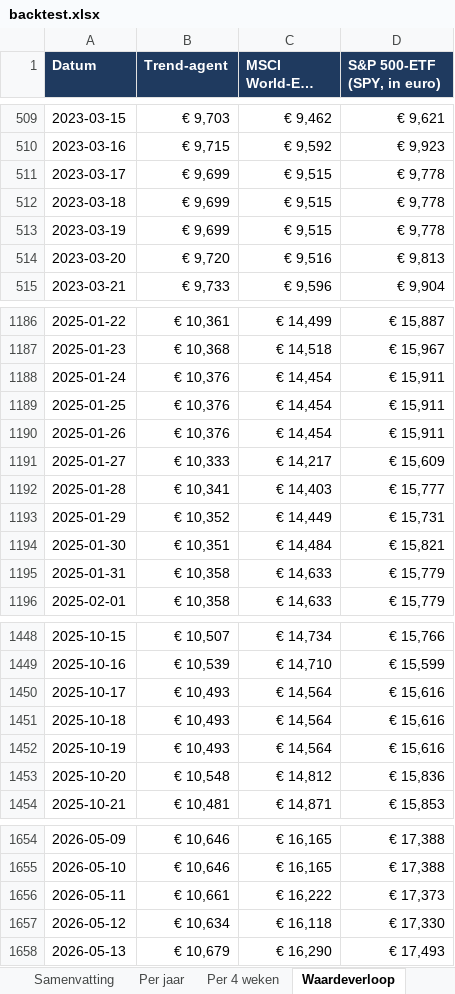
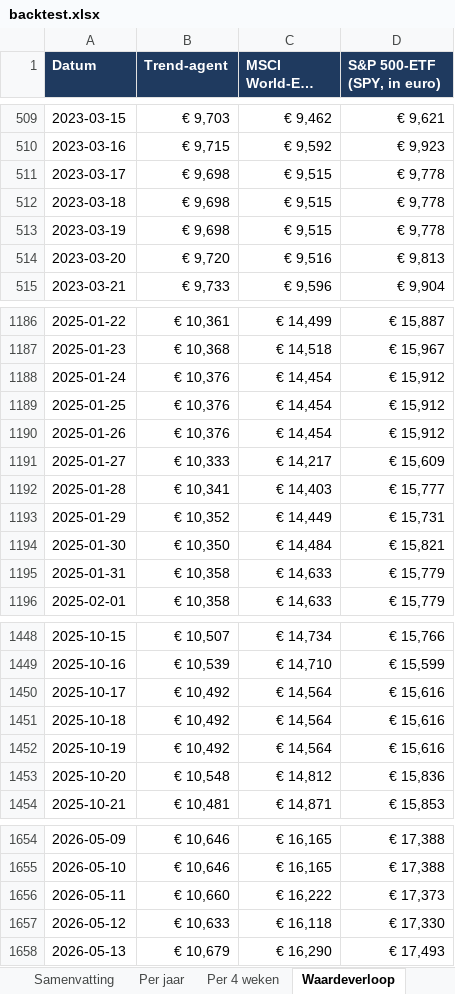
Before and after one commit to Sewpersonic/trend-agent, an Excel workbook: backtest/resultaten/backtest.xlsx, sheet Waardeverloop, drawn as a sheet; only a part is shown, gaps mark what is left out; long unchanged cells end in …; values as stored, in another font and other column widths than the file's, no borders; the diff covers the shown part only; the diff names each change by its address in the sheet, - before the commit and + after, or states it on an @@ line.

```diff
--- a/backtest/resultaten/backtest.xlsx (sheet Waardeverloop)
+++ b/backtest/resultaten/backtest.xlsx (sheet Waardeverloop)
-B511:B513 (Trend-agent): € 9,699
+B511:B513 (Trend-agent): € 9,698
-D1188:D1190 (S&P 500-ETF (SPY, in euro)): € 15,911
+D1188:D1190 (S&P 500-ETF (SPY, in euro)): € 15,912
-B1194 (Trend-agent): € 10,351
+B1194 (Trend-agent): € 10,350
-B1450:B1452 (Trend-agent): € 10,493
+B1450:B1452 (Trend-agent): € 10,492
-B1656 (Trend-agent): € 10,661
+B1656 (Trend-agent): € 10,660
-B1657 (Trend-agent): € 10,634
+B1657 (Trend-agent): € 10,633
```
Also changed, not shown: 20 edited cells elsewhere in this sheet, sheet Trades, sheet Samenvatting, backtest/controle-alleen-etf/backtest.xlsx, backtest/controle-zonder-crypto/backtest.xlsx, 9 other files.
